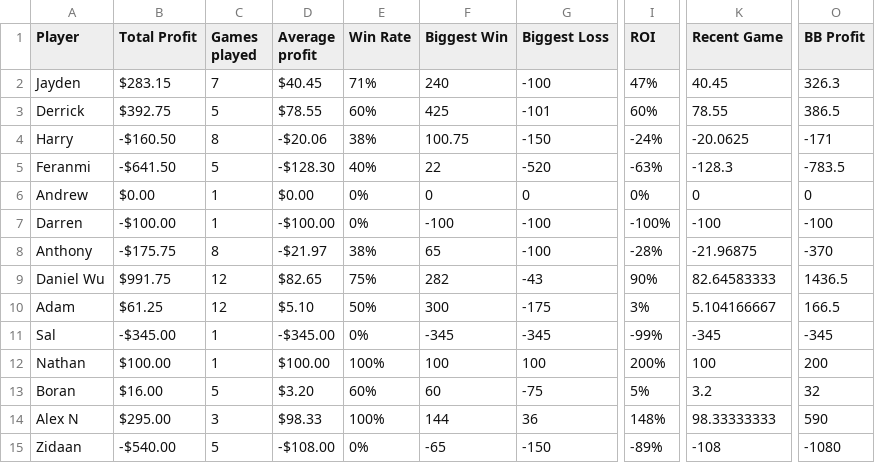
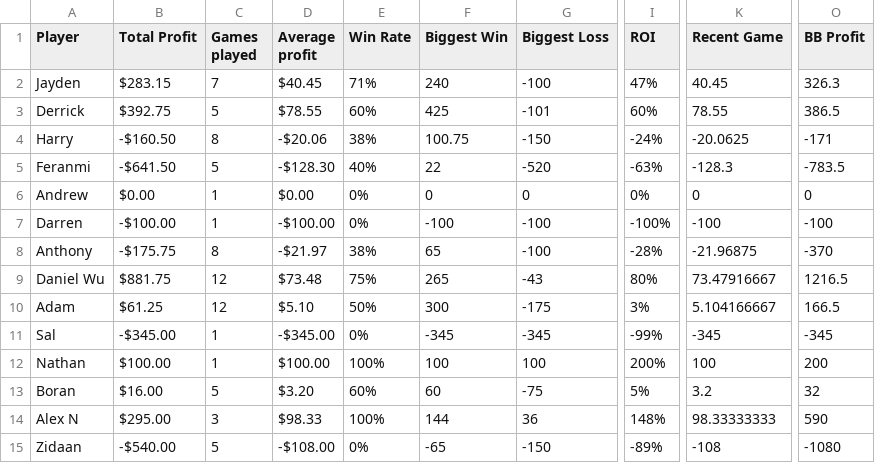
Before and after one commit to dnl-wu/pokerstats, a CSV file: public/Adambasementelite-players.csv, drawn as a sheet; only a part is shown, gaps mark what is left out; the diff names each change by its address in the sheet, - before the commit and + after, or states it on an @@ line.

```diff
--- a/public/Adambasementelite-players.csv
+++ b/public/Adambasementelite-players.csv
-B9 (Total Profit): $991.75
+B9 (Total Profit): $881.75
-D9 (Average profit): $82.65
+D9 (Average profit): $73.48
-F9 (Biggest Win): 282
+F9 (Biggest Win): 265
-I9 (ROI): 90%
+I9 (ROI): 80%
-K9 (Recent Game): 82.64583333
+K9 (Recent Game): 73.47916667
-O9 (BB Profit): 1436.5
+O9 (BB Profit): 1216.5
```
Also changed, not shown: public/Adambasementelite-sessions.csv.
